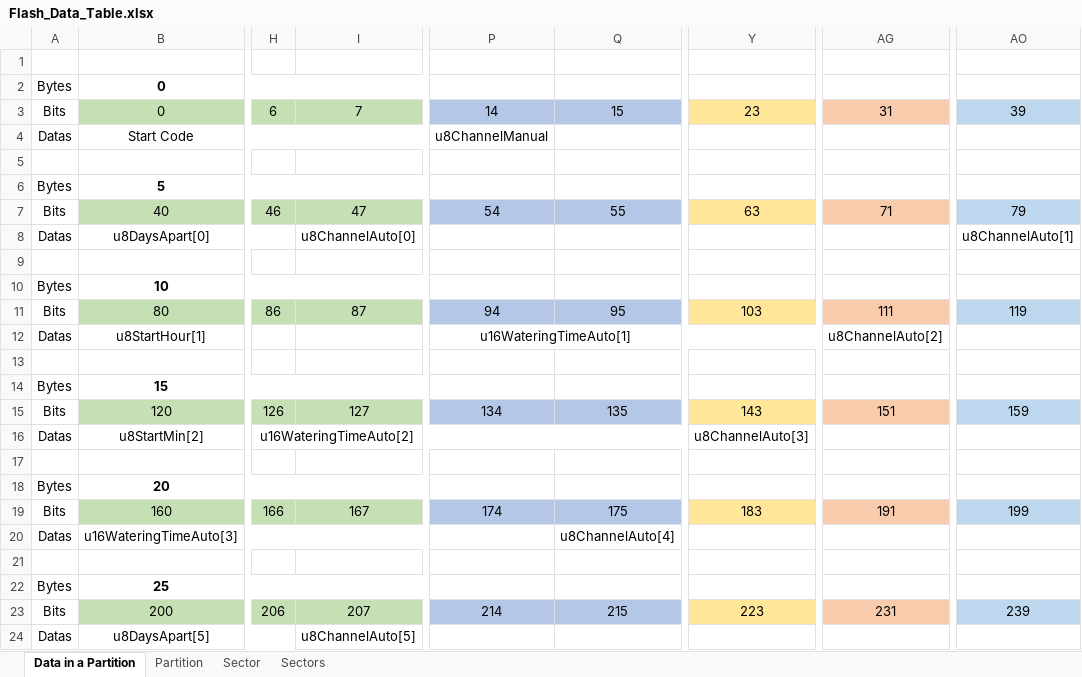
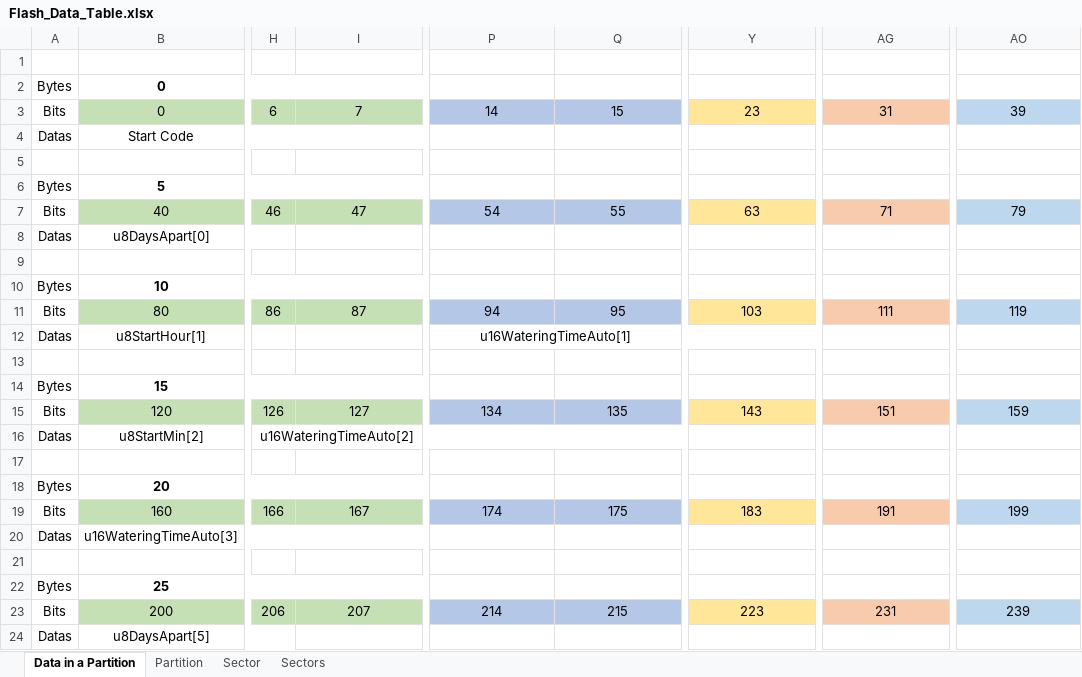
Before and after one commit to heray1990/P201-Pump, an Excel workbook: Flash_Data_Table.xlsx, sheet Data in a Partition, drawn as a sheet; only a part is shown, gaps mark what is left out; values as stored, in another font and other column widths than the file's, no borders; the diff names each change by its address in the sheet, - before the commit and + after, or states it on an @@ line.

Commit message:
更新关于 Flash 的说明, 单电机版本不需要存储"通道"这个数据, 删掉文档中的相关信息

```diff
--- a/Flash_Data_Table.xlsx (sheet Data in a Partition)
+++ b/Flash_Data_Table.xlsx (sheet Data in a Partition)
-P4: u8ChannelManual
+P4: (empty)
-I8: u8ChannelAuto[0]
+I8: (empty)
-AO8: u8ChannelAuto[1]
+AO8: (empty)
-AG12: u8ChannelAuto[2]
+AG12: (empty)
-Y16: u8ChannelAuto[3]
+Y16: (empty)
-Q20: u8ChannelAuto[4]
+Q20: (empty)
-I24: u8ChannelAuto[5]
+I24: (empty)
```
Also changed, not shown: sheet Partition, 1 other file.
